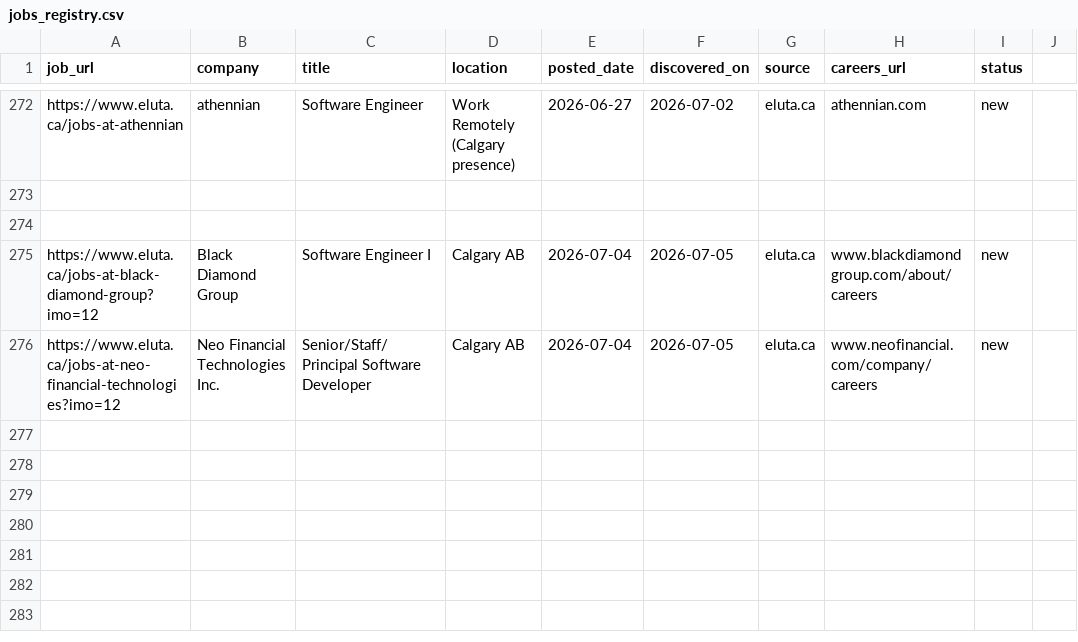
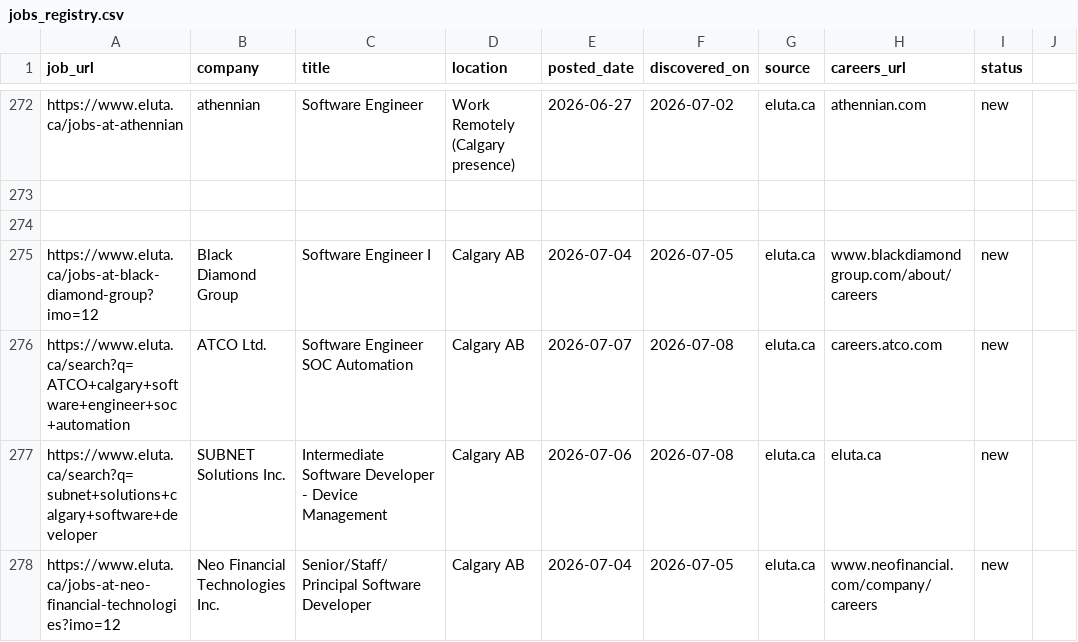
Before and after one commit to opsclawd/career-targets, a CSV file: careers/jobs_registry.csv, drawn as a sheet; only a part is shown, gaps mark what is left out.

```diff
--- a/careers/jobs_registry.csv
+++ b/careers/jobs_registry.csv
@@ -275,2 +275,4 @@ https://www.eluta.ca/jobs-at-athennian,athennian,Software Engineer,Work Remotely
 https://www.eluta.ca/jobs-at-black-diamond-group?imo=12,Black Diamond Group,Software Engineer I,Calgary AB,2026-07-04,2026-07-05,eluta.ca,www.blackdiamondgroup.com/about/careers,new
+https://www.eluta.ca/search?q=ATCO+calgary+software+engineer+soc+automation,ATCO Ltd.,Software Engineer SOC Automation,Calgary AB,2026-07-07,2026-07-08,eluta.ca,careers.atco.com,new
+https://www.eluta.ca/search?q=subnet+solutions+calgary+software+developer,SUBNET Solutions Inc.,Intermediate Software Developer - Device Management,Calgary AB,2026-07-06,2026-07-08,eluta.ca,eluta.ca,new
 https://www.eluta.ca/jobs-at-neo-financial-technologies?imo=12,Neo Financial Technologies Inc.,Senior/Staff/Principal Software Developer,Calgary AB,2026-07-04,2026-07-05,eluta.ca,www.neofinancial.com/company/careers,new
```
Also changed, not shown: careers/careers_registry.csv, 1 other file.
